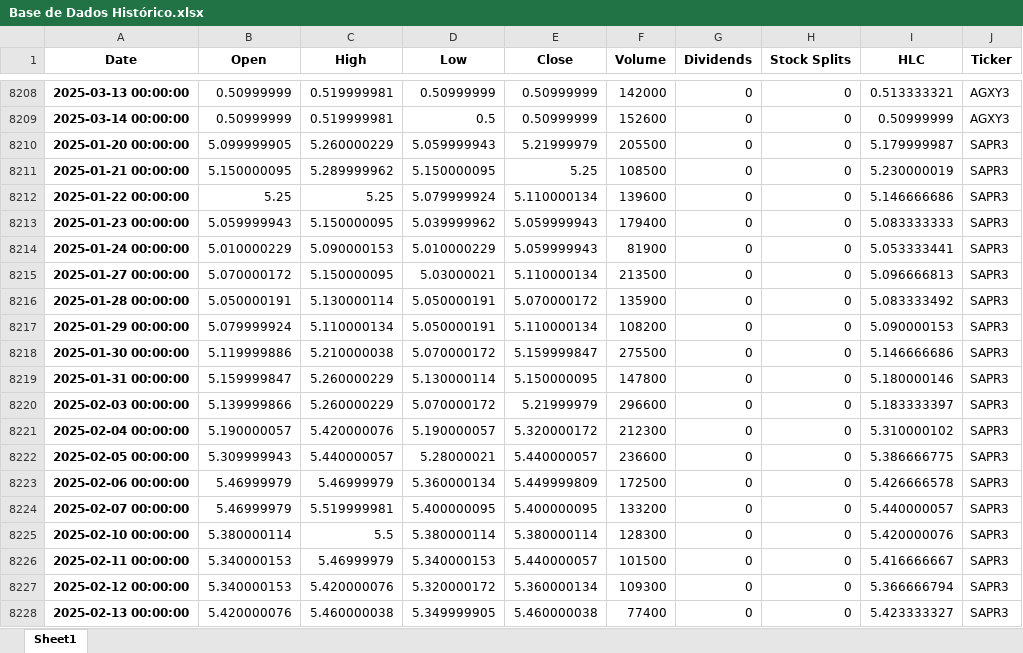
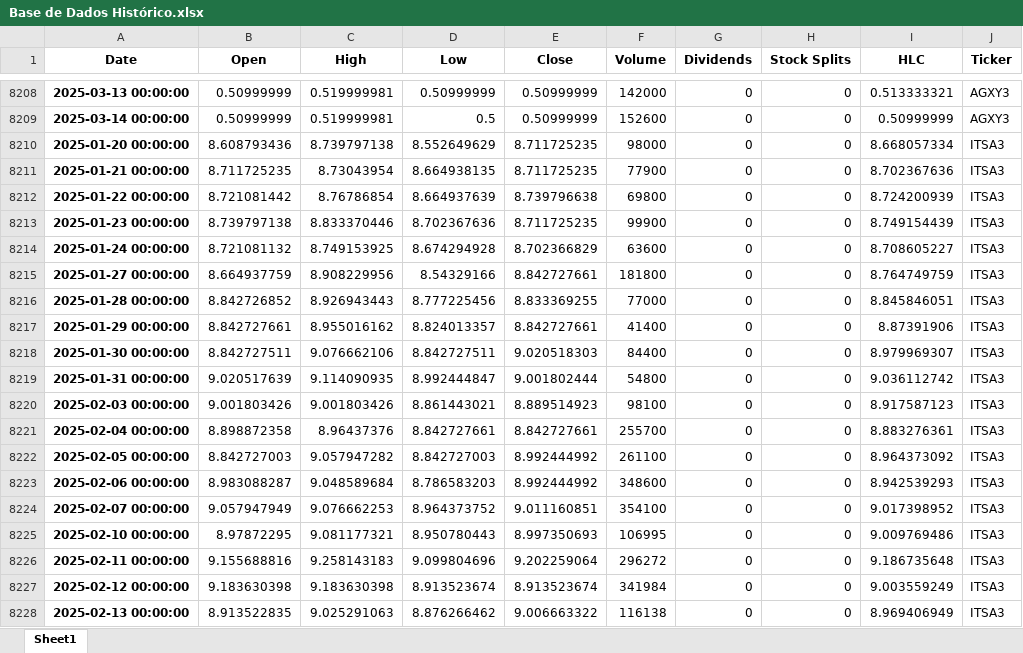
Before and after one commit to ricardopeloi/o_mais_novo_day_trader_do_brasil, an Excel workbook: Bases/Base de Dados Histórico.xlsx, sheet Sheet1, drawn as a sheet; only a part is shown, gaps mark what is left out; the shorter side is filled out with more unchanged rows; values as stored, in another font and other column widths than the file's, no borders; the diff covers the shown part only; the diff names each change by its address in the sheet, - before the commit and + after, or states it on an @@ line.

```diff
--- a/Bases/Base de Dados Histórico.xlsx (sheet Sheet1)
+++ b/Bases/Base de Dados Histórico.xlsx (sheet Sheet1)
+row 8210: 2025-01-20 00:00:00 | 8.608793436 | 8.739797138 | 8.552649629 | 8.711725235 | 98000 | 0 | 0 | 8.668057334 | ITSA3
+row 8211: 2025-01-21 00:00:00 | 8.711725235 | 8.73043954 | 8.664938135 | 8.711725235 | 77900 | 0 | 0 | 8.702367636 | ITSA3
+row 8212: 2025-01-22 00:00:00 | 8.721081442 | 8.76786854 | 8.664937639 | 8.739796638 | 69800 | 0 | 0 | 8.724200939 | ITSA3
+row 8213: 2025-01-23 00:00:00 | 8.739797138 | 8.833370446 | 8.702367636 | 8.711725235 | 99900 | 0 | 0 | 8.749154439 | ITSA3
+row 8214: 2025-01-24 00:00:00 | 8.721081132 | 8.749153925 | 8.674294928 | 8.702366829 | 63600 | 0 | 0 | 8.708605227 | ITSA3
+row 8215: 2025-01-27 00:00:00 | 8.664937759 | 8.908229956 | 8.54329166 | 8.842727661 | 181800 | 0 | 0 | 8.764749759 | ITSA3
+row 8216: 2025-01-28 00:00:00 | 8.842726852 | 8.926943443 | 8.777225456 | 8.833369255 | 77000 | 0 | 0 | 8.845846051 | ITSA3
+row 8217: 2025-01-29 00:00:00 | 8.842727661 | 8.955016162 | 8.824013357 | 8.842727661 | 41400 | 0 | 0 | 8.87391906 | ITSA3
+row 8218: 2025-01-30 00:00:00 | 8.842727511 | 9.076662106 | 8.842727511 | 9.020518303 | 84400 | 0 | 0 | 8.979969307 | ITSA3
+row 8219: 2025-01-31 00:00:00 | 9.020517639 | 9.114090935 | 8.992444847 | 9.001802444 | 54800 | 0 | 0 | 9.036112742 | ITSA3
+row 8220: 2025-02-03 00:00:00 | 9.001803426 | 9.001803426 | 8.861443021 | 8.889514923 | 98100 | 0 | 0 | 8.917587123 | ITSA3
+row 8221: 2025-02-04 00:00:00 | 8.898872358 | 8.96437376 | 8.842727661 | 8.842727661 | 255700 | 0 | 0 | 8.883276361 | ITSA3
+row 8222: 2025-02-05 00:00:00 | 8.842727003 | 9.057947282 | 8.842727003 | 8.992444992 | 261100 | 0 | 0 | 8.964373092 | ITSA3
+row 8223: 2025-02-06 00:00:00 | 8.983088287 | 9.048589684 | 8.786583203 | 8.992444992 | 348600 | 0 | 0 | 8.942539293 | ITSA3
+row 8224: 2025-02-07 00:00:00 | 9.057947949 | 9.076662253 | 8.964373752 | 9.011160851 | 354100 | 0 | 0 | 9.017398952 | ITSA3
+row 8225: 2025-02-10 00:00:00 | 8.97872295 | 9.081177321 | 8.950780443 | 8.997350693 | 106995 | 0 | 0 | 9.009769486 | ITSA3
+row 8226: 2025-02-11 00:00:00 | 9.155688816 | 9.258143183 | 9.099804696 | 9.202259064 | 296272 | 0 | 0 | 9.186735648 | ITSA3
+row 8227: 2025-02-12 00:00:00 | 9.183630398 | 9.183630398 | 8.913523674 | 8.913523674 | 341984 | 0 | 0 | 9.003559249 | ITSA3
+row 8228: 2025-02-13 00:00:00 | 8.913522835 | 9.025291063 | 8.876266462 | 9.006663322 | 116138 | 0 | 0 | 8.969406949 | ITSA3
```
Also changed, not shown: 19 added rows and 826 edited cells elsewhere in this sheet, Bases/Lista de ações Análise 2025-03-16.xlsx, Bases/Lista de ações Tratada.xlsx, 5 other files.
